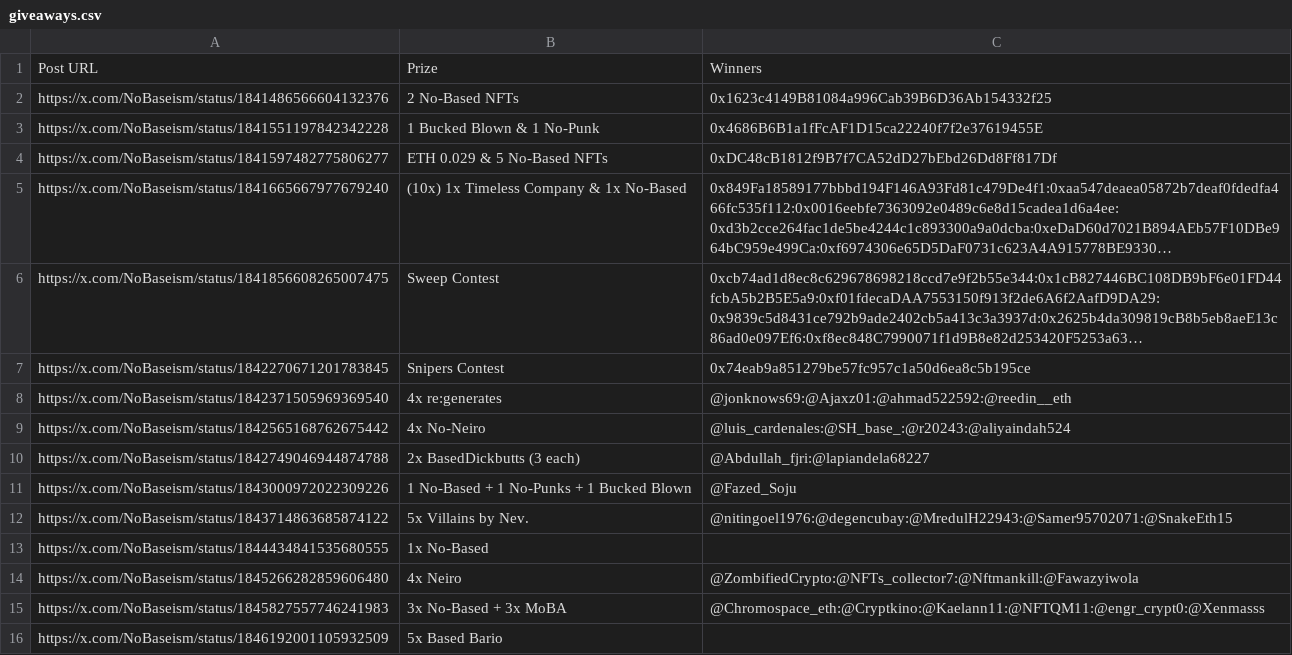
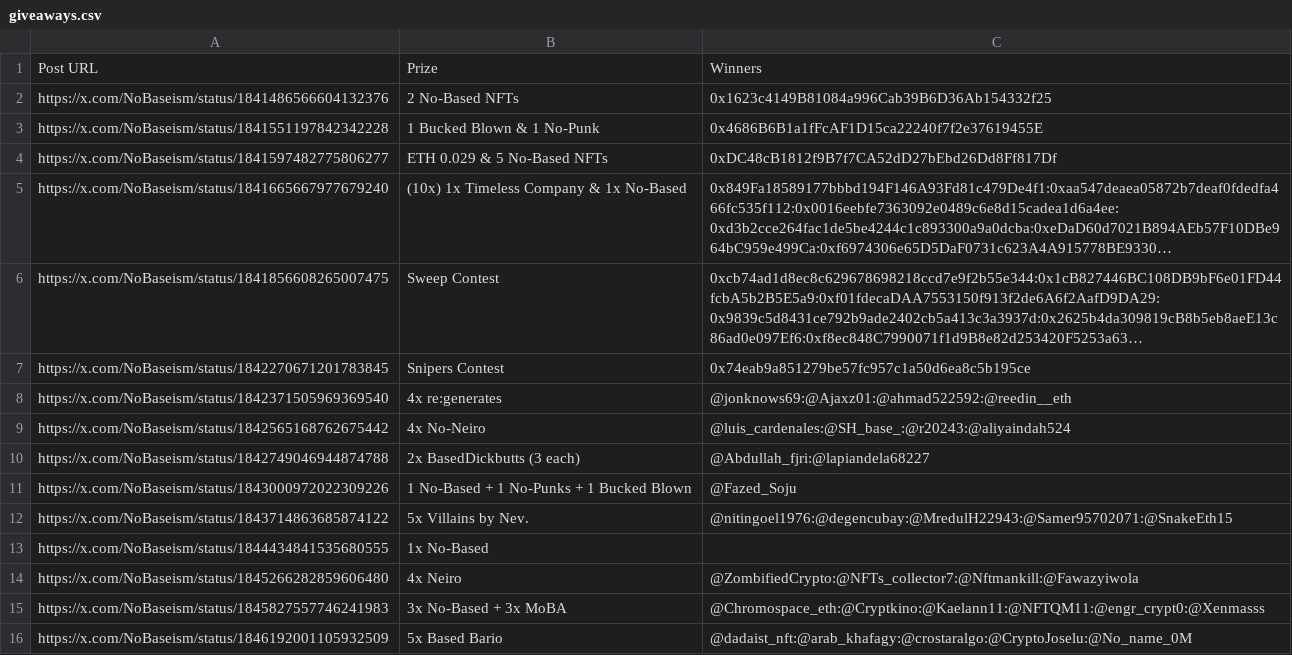
Before and after one commit to zeeleluc/nft-websites, a CSV file: nobased/giveaways.csv, drawn as a sheet; long unchanged cells end in ….

Commit message:
update giveaway list

```diff
--- a/nobased/giveaways.csv
+++ b/nobased/giveaways.csv
@@ -15,2 +15,2 @@ https://x.com/NoBaseism/status/1845266282859606480,4x Neiro,@ZombifiedCrypto:@NF
 https://x.com/NoBaseism/status/1845827557746241983,3x No-Based + 3x MoBA,@Chromospace_eth:@Cryptkino:@Kaelann11:@NFTQM11:@engr_crypt0:@Xenmasss
-https://x.com/NoBaseism/status/1846192001105932509,5x Based Bario,
+https://x.com/NoBaseism/status/1846192001105932509,5x Based Bario,@dadaist_nft:@arab_khafagy:@crostaralgo:@CryptoJoselu:@No_name_0M
```
